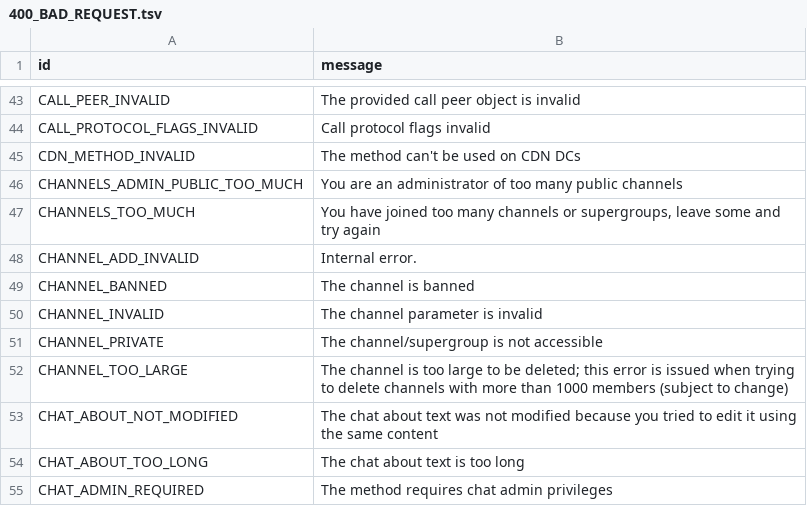
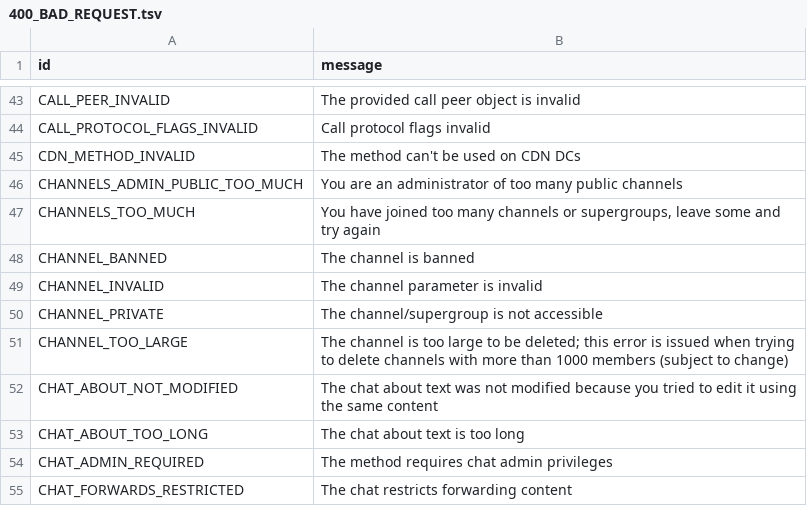
Before and after one commit to ashwinstr/pyrogram, a TSV file: compiler/errors/source/400_BAD_REQUEST.tsv, drawn as a sheet; only a part is shown, gaps mark what is left out; the shorter side is filled out with more unchanged rows; the diff names each change by its address in the sheet, - before the commit and + after, or states it on an @@ line.

```diff
--- a/compiler/errors/source/400_BAD_REQUEST.tsv
+++ b/compiler/errors/source/400_BAD_REQUEST.tsv
-row 48: CHANNEL_ADD_INVALID | Internal error.
```
Also changed, not shown: compiler/errors/source/406_NOT_ACCEPTABLE.tsv, 8 other files.
